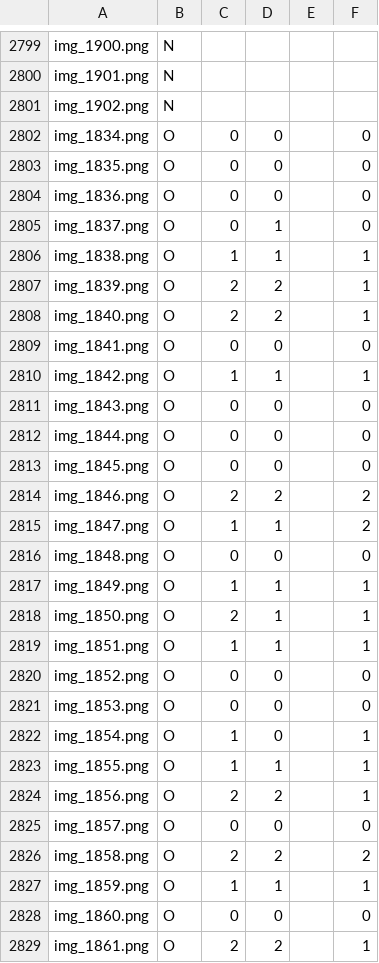
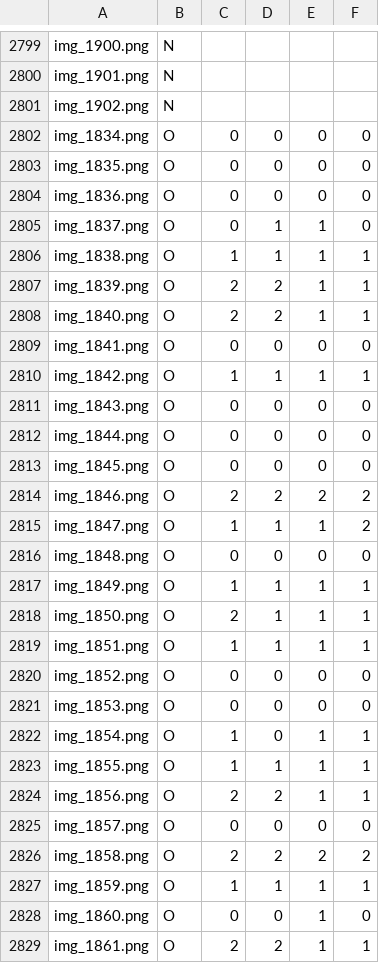
Before and after one commit to EKorczakitu/2025-FYP-GroupO, a CSV file: data-student.csv, drawn as a sheet; only a part is shown, gaps mark what is left out; the diff covers the shown part only.

Commit message:
Added labeled pictures

```diff
--- a/data-student.csv
+++ b/data-student.csv
@@ -2801,29 +2801,29 @@ img_1901.png,N,,,,
 img_1902.png,N,,,,
-img_1834.png,O,0,0,,0
-img_1835.png,O,0,0,,0
-img_1836.png,O,0,0,,0
-img_1837.png,O,0,1,,0
-img_1838.png,O,1,1,,1
-img_1839.png,O,2,2,,1
-img_1840.png,O,2,2,,1
-img_1841.png,O,0,0,,0
-img_1842.png,O,1,1,,1
-img_1843.png,O,0,0,,0
-img_1844.png,O,0,0,,0
-img_1845.png,O,0,0,,0
-img_1846.png,O,2,2,,2
-img_1847.png,O,1,1,,2
-img_1848.png,O,0,0,,0
-img_1849.png,O,1,1,,1
-img_1850.png,O,2,1,,1
-img_1851.png,O,1,1,,1
-img_1852.png,O,0,0,,0
-img_1853.png,O,0,0,,0
-img_1854.png,O,1,0,,1
-img_1855.png,O,1,1,,1
-img_1856.png,O,2,2,,1
-img_1857.png,O,0,0,,0
-img_1858.png,O,2,2,,2
-img_1859.png,O,1,1,,1
-img_1860.png,O,0,0,,0
-img_1861.png,O,2,2,,1
+img_1834.png,O,0,0,0,0
+img_1835.png,O,0,0,0,0
+img_1836.png,O,0,0,0,0
+img_1837.png,O,0,1,1,0
+img_1838.png,O,1,1,1,1
+img_1839.png,O,2,2,1,1
+img_1840.png,O,2,2,1,1
+img_1841.png,O,0,0,0,0
+img_1842.png,O,1,1,1,1
+img_1843.png,O,0,0,0,0
+img_1844.png,O,0,0,0,0
+img_1845.png,O,0,0,0,0
+img_1846.png,O,2,2,2,2
+img_1847.png,O,1,1,1,2
+img_1848.png,O,0,0,0,0
+img_1849.png,O,1,1,1,1
+img_1850.png,O,2,1,1,1
+img_1851.png,O,1,1,1,1
+img_1852.png,O,0,0,0,0
+img_1853.png,O,0,0,0,0
+img_1854.png,O,1,0,1,1
+img_1855.png,O,1,1,1,1
+img_1856.png,O,2,2,1,1
+img_1857.png,O,0,0,0,0
+img_1858.png,O,2,2,2,2
+img_1859.png,O,1,1,1,1
+img_1860.png,O,0,0,1,0
+img_1861.png,O,2,2,1,1
```
Also changed, not shown: 74 edited cells elsewhere in this file.
